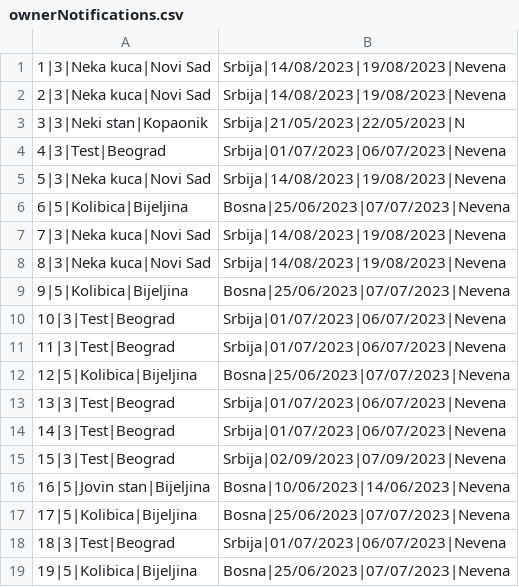
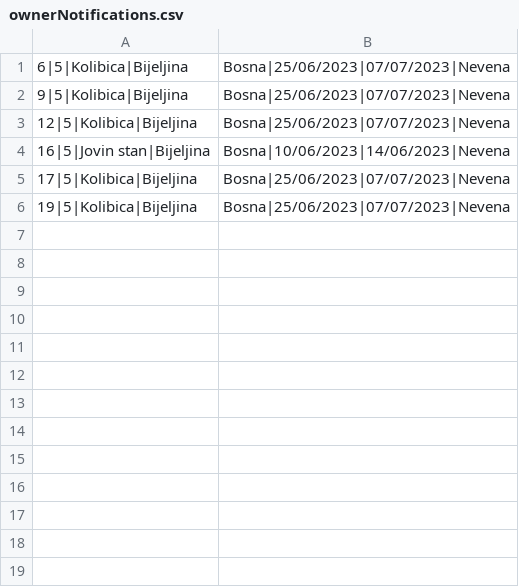
Before and after one commit to banja001/Alt-F4, a CSV file: booking/booking/Resources/Data/ownerNotifications.csv, drawn as a sheet.

```diff
--- a/booking/booking/Resources/Data/ownerNotifications.csv
+++ b/booking/booking/Resources/Data/ownerNotifications.csv
@@ -1,19 +1,6 @@
-1|3|Neka kuca|Novi Sad,Srbija|14/08/2023|19/08/2023|Nevena
-2|3|Neka kuca|Novi Sad,Srbija|14/08/2023|19/08/2023|Nevena
-3|3|Neki stan|Kopaonik,Srbija|21/05/2023|22/05/2023|N
-4|3|Test|Beograd,Srbija|01/07/2023|06/07/2023|Nevena
-5|3|Neka kuca|Novi Sad,Srbija|14/08/2023|19/08/2023|Nevena
 6|5|Kolibica|Bijeljina,Bosna|25/06/2023|07/07/2023|Nevena
-7|3|Neka kuca|Novi Sad,Srbija|14/08/2023|19/08/2023|Nevena
-8|3|Neka kuca|Novi Sad,Srbija|14/08/2023|19/08/2023|Nevena
 9|5|Kolibica|Bijeljina,Bosna|25/06/2023|07/07/2023|Nevena
-10|3|Test|Beograd,Srbija|01/07/2023|06/07/2023|Nevena
-11|3|Test|Beograd,Srbija|01/07/2023|06/07/2023|Nevena
 12|5|Kolibica|Bijeljina,Bosna|25/06/2023|07/07/2023|Nevena
-13|3|Test|Beograd,Srbija|01/07/2023|06/07/2023|Nevena
-14|3|Test|Beograd,Srbija|01/07/2023|06/07/2023|Nevena
-15|3|Test|Beograd,Srbija|02/09/2023|07/09/2023|Nevena
 16|5|Jovin stan|Bijeljina,Bosna|10/06/2023|14/06/2023|Nevena
 17|5|Kolibica|Bijeljina,Bosna|25/06/2023|07/07/2023|Nevena
-18|3|Test|Beograd,Srbija|01/07/2023|06/07/2023|Nevena
 19|5|Kolibica|Bijeljina,Bosna|25/06/2023|07/07/2023|Nevena
```
Also changed, not shown: 1 other file.
